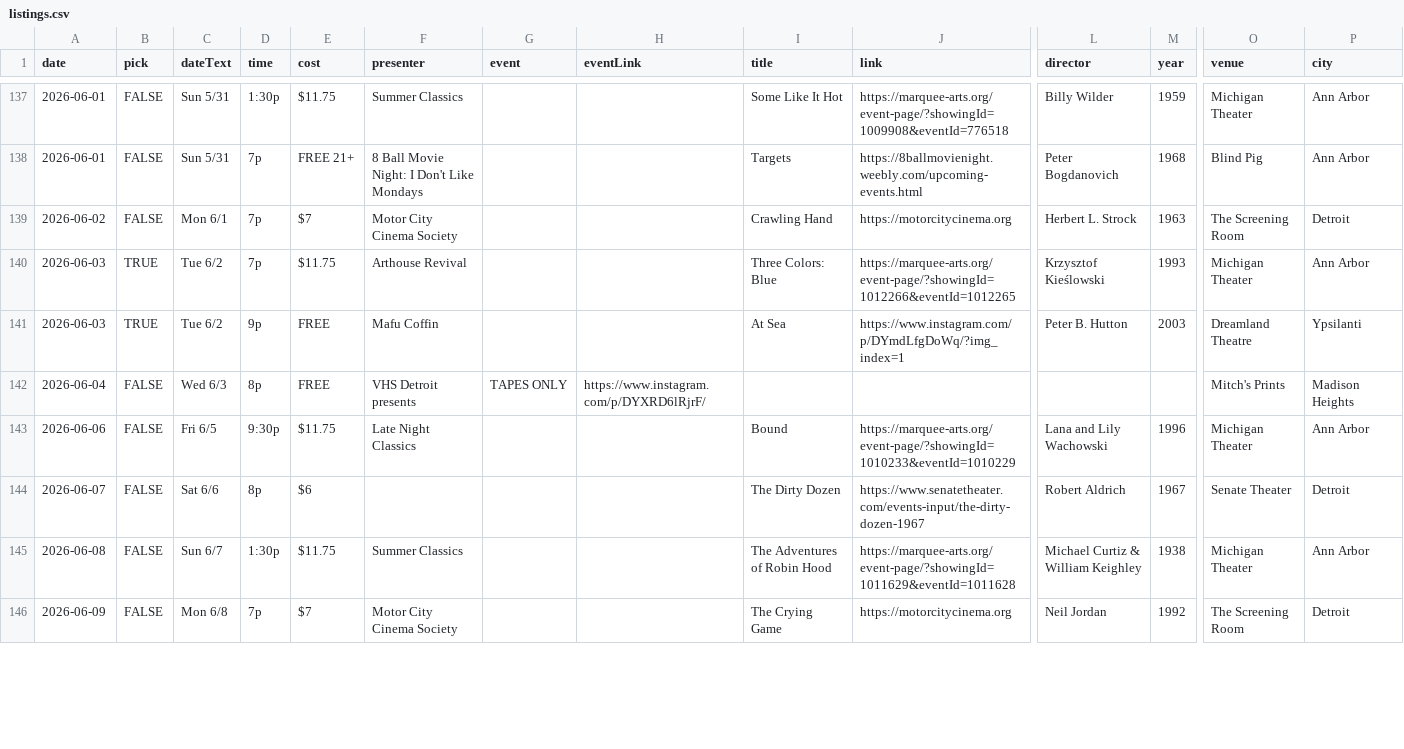
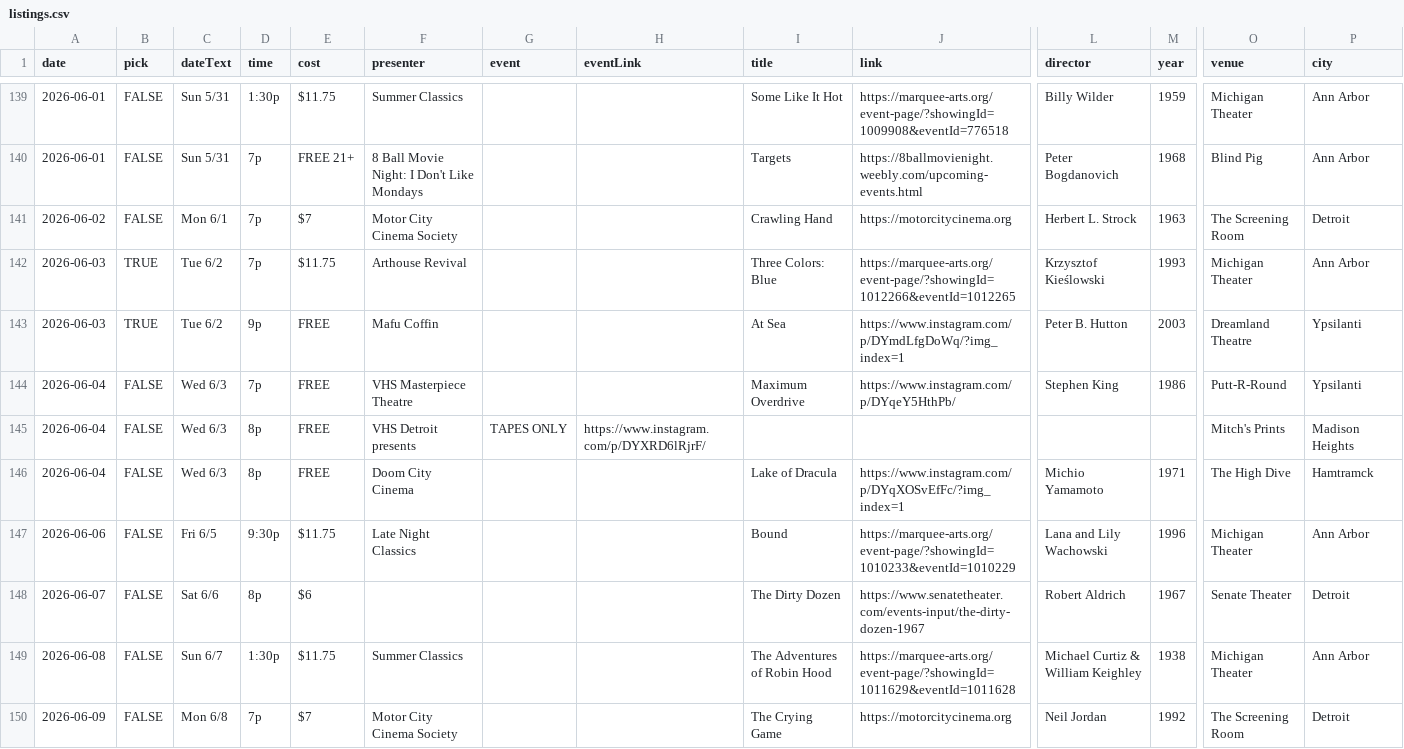
Before and after one commit to ypsijav/ypsijav.github.io, a CSV file: listings.csv, drawn as a sheet; only a part is shown, gaps mark what is left out; rows hold the shown columns only; the diff covers the shown part only; the diff names each change by its address in the sheet, - before the commit and + after, or states it on an @@ line.

Commit message:
Add files via upload

```diff
--- a/listings.csv
+++ b/listings.csv
+row 144: 2026-06-04 | FALSE | Wed 6/3 | 7p | FREE | VHS Masterpiece Theatre |  |  | Maximum Overdrive | https://www.instagram.com/p/DYqeY5HthPb/ | Stephen King | 1986 | Putt-R-Round | Ypsilanti
+row 146: 2026-06-04 | FALSE | Wed 6/3 | 8p | FREE | Doom City Cinema |  |  | Lake of Dracula | https://www.instagram.com/p/DYqXOSvEfFc/?img_index=1 | Michio Yamamoto | 1971 | The High Dive | Hamtramck
```
Also changed, not shown: 10 added rows, 1 moved row and 1 edited cell elsewhere in this file.
